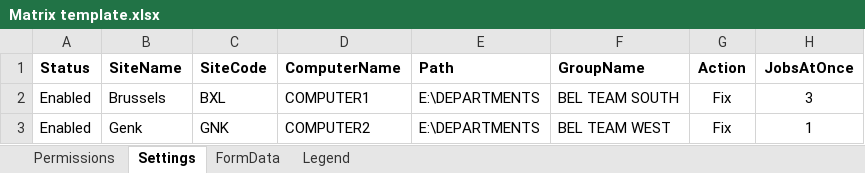
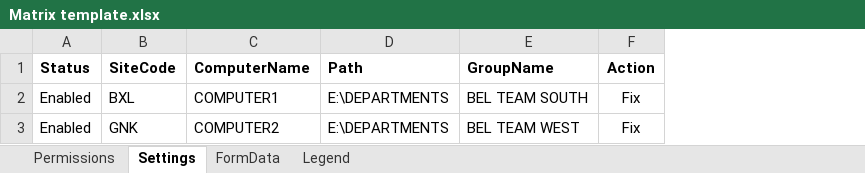
Before and after one commit to DarkLite1/Permission-matrix-set-permissions, an Excel workbook: Scripts/Examples/Matrix template.xlsx, sheet Settings, drawn as a sheet; values as stored, in another font and other column widths than the file's, no borders; the diff names each change by its address in the sheet, - before the commit and + after, or states it on an @@ line.

Commit message:
remove SiteName

```diff
--- a/Scripts/Examples/Matrix template.xlsx (sheet Settings)
+++ b/Scripts/Examples/Matrix template.xlsx (sheet Settings)
-column B (SiteName), rows 2-3: Brussels | Genk
-column H (JobsAtOnce), rows 2-3: 3 | 1
```
Also changed, not shown: 2 other files.
